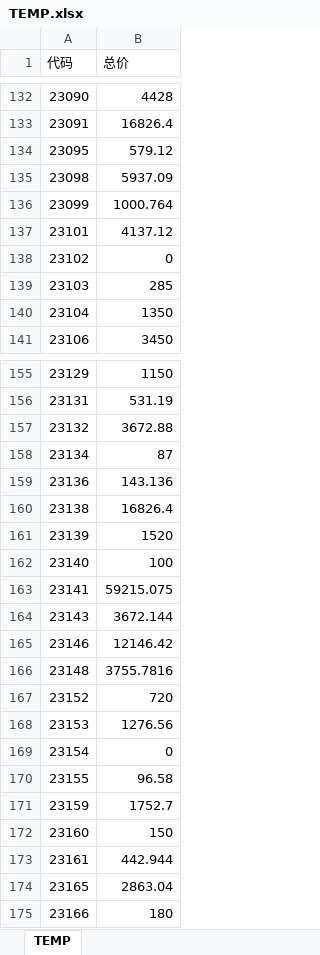
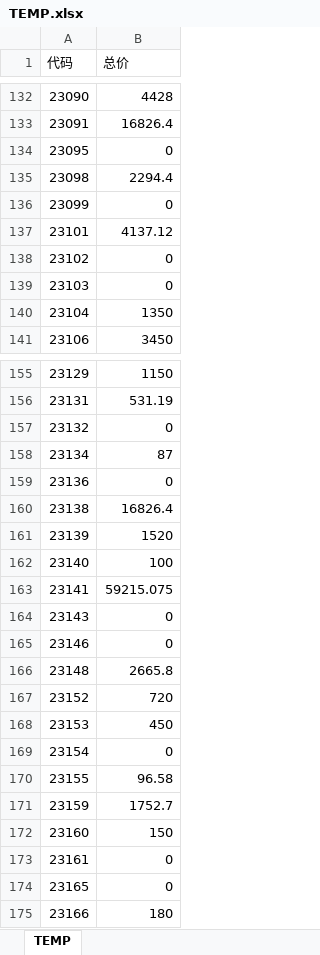
Before and after one commit to WillCai2004/py-financial-accounting, an Excel workbook: TEMP.xlsx, sheet TEMP, drawn as a sheet; only a part is shown, gaps mark what is left out; values as stored, in another font and other column widths than the file's, no borders; the diff covers the shown part only; the diff names each change by its address in the sheet, - before the commit and + after, or states it on an @@ line.

```diff
--- a/TEMP.xlsx (sheet TEMP)
+++ b/TEMP.xlsx (sheet TEMP)
-B134 (总价): 579.12
+B134 (总价): 0
-B135 (总价): 5937.09
+B135 (总价): 2294.4
-B136 (总价): 1000.764
+B136 (总价): 0
-B139 (总价): 285
+B139 (总价): 0
-B157 (总价): 3672.88
+B157 (总价): 0
-B159 (总价): 143.136
+B159 (总价): 0
-B164 (总价): 3672.144
+B164 (总价): 0
-B165 (总价): 12146.42
+B165 (总价): 0
-B166 (总价): 3755.7816
+B166 (总价): 2665.8
-B168 (总价): 1276.56
+B168 (总价): 450
-B173 (总价): 442.944
+B173 (总价): 0
-B174 (总价): 2863.04
+B174 (总价): 0
```
Also changed, not shown: 68 edited cells elsewhere in this sheet, A.xlsx, result_new.xlsx, 1 other file.
